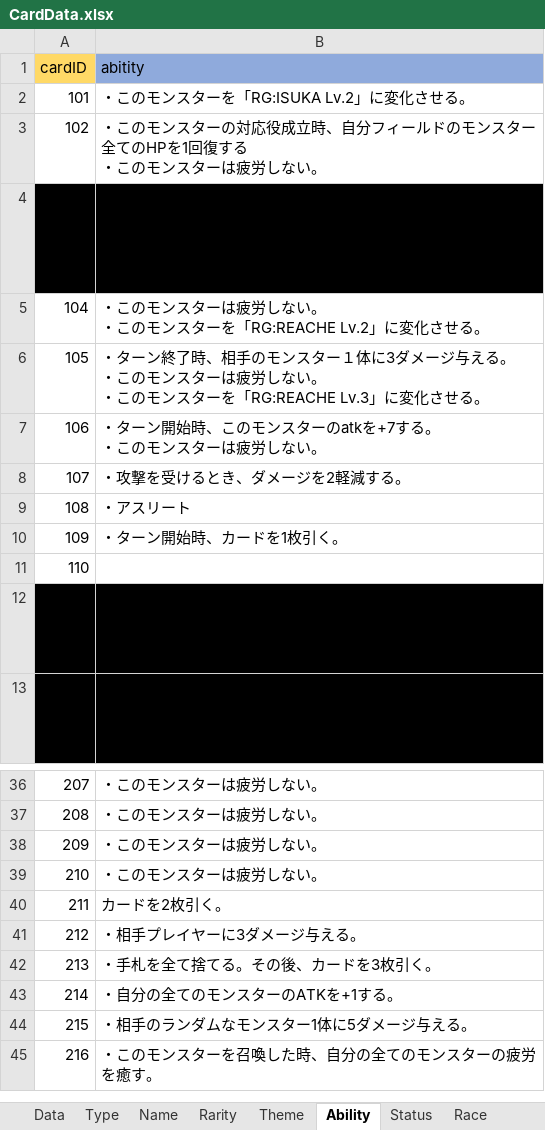
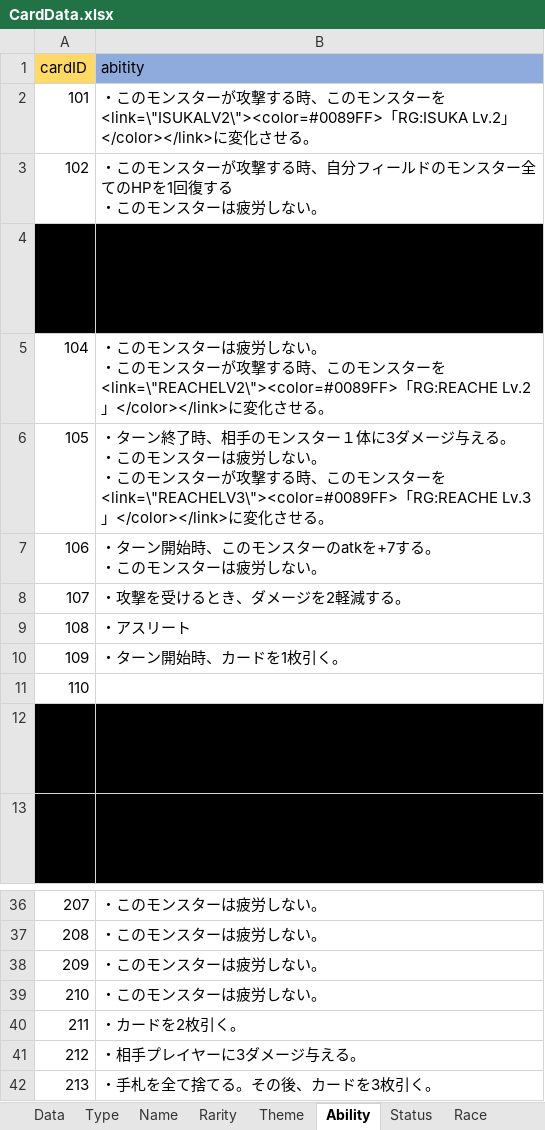
Before and after one commit to shimura0207/3DTest, an Excel workbook: Assets/Resources/MasterData/CardData.xlsx, sheet Ability, drawn as a sheet; only a part is shown, gaps mark what is left out; the shorter side is filled out with more unchanged rows; long unchanged cells end in …; values as stored, in another font and other column widths than the file's, no borders; the diff names each change by its address in the sheet, - before the commit and + after, or states it on an @@ line.

```diff
--- a/Assets/Resources/MasterData/CardData.xlsx (sheet Ability)
+++ b/Assets/Resources/MasterData/CardData.xlsx (sheet Ability)
-B2 (abitity): …ンスターを「RG:ISUKA Lv.2」に変化さ…
+B2 (abitity): …ンスターが攻撃する時、このモンスターを<link=\"ISUKALV2\"><color=#0089FF>「RG:ISUKA Lv.2」</color></link>に変化さ…
-B3 (abitity): …ンスターの対応役成立時、自分…
+B3 (abitity): …ンスターが攻撃する時、自分…
-B5 (abitity): …ンスターを「RG:REACHE Lv.2」に変化さ…
+B5 (abitity): …ンスターが攻撃する時、このモンスターを<link=\"REACHELV2\"><color=#0089FF>「RG:REACHE Lv.2」</color></link>に変化さ…
-B6 (abitity): …ンスターを「RG:REACHE Lv.3」に変化さ…
+B6 (abitity): …ンスターが攻撃する時、このモンスターを<link=\"REACHELV3\"><color=#0089FF>「RG:REACHE Lv.3」</color></link>に変化さ…
-B40 (abitity): カードを2枚引く。
+B40 (abitity): ・カードを2枚引く。
```
Also changed, not shown: sheet Data, 2 other files.
